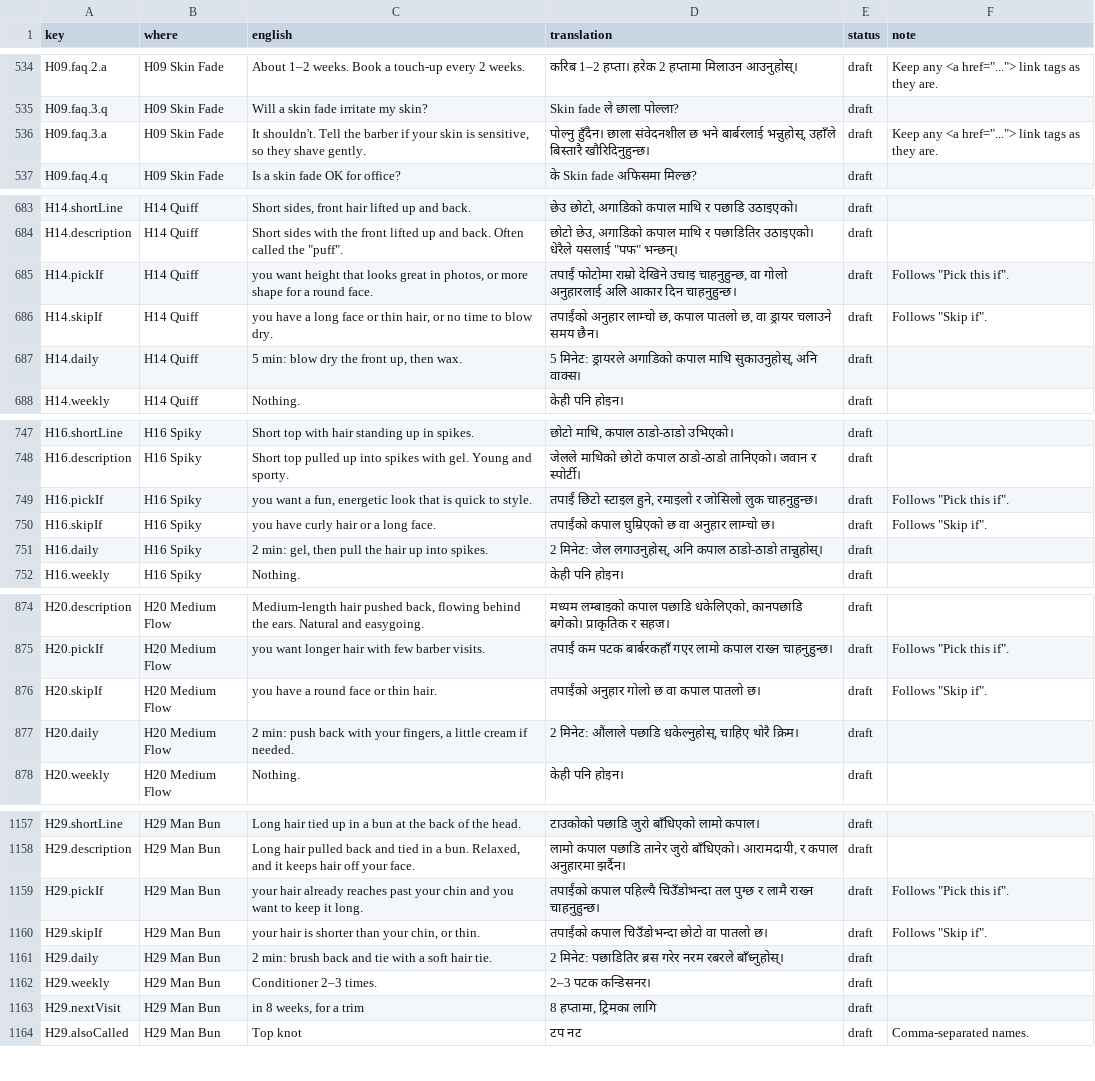
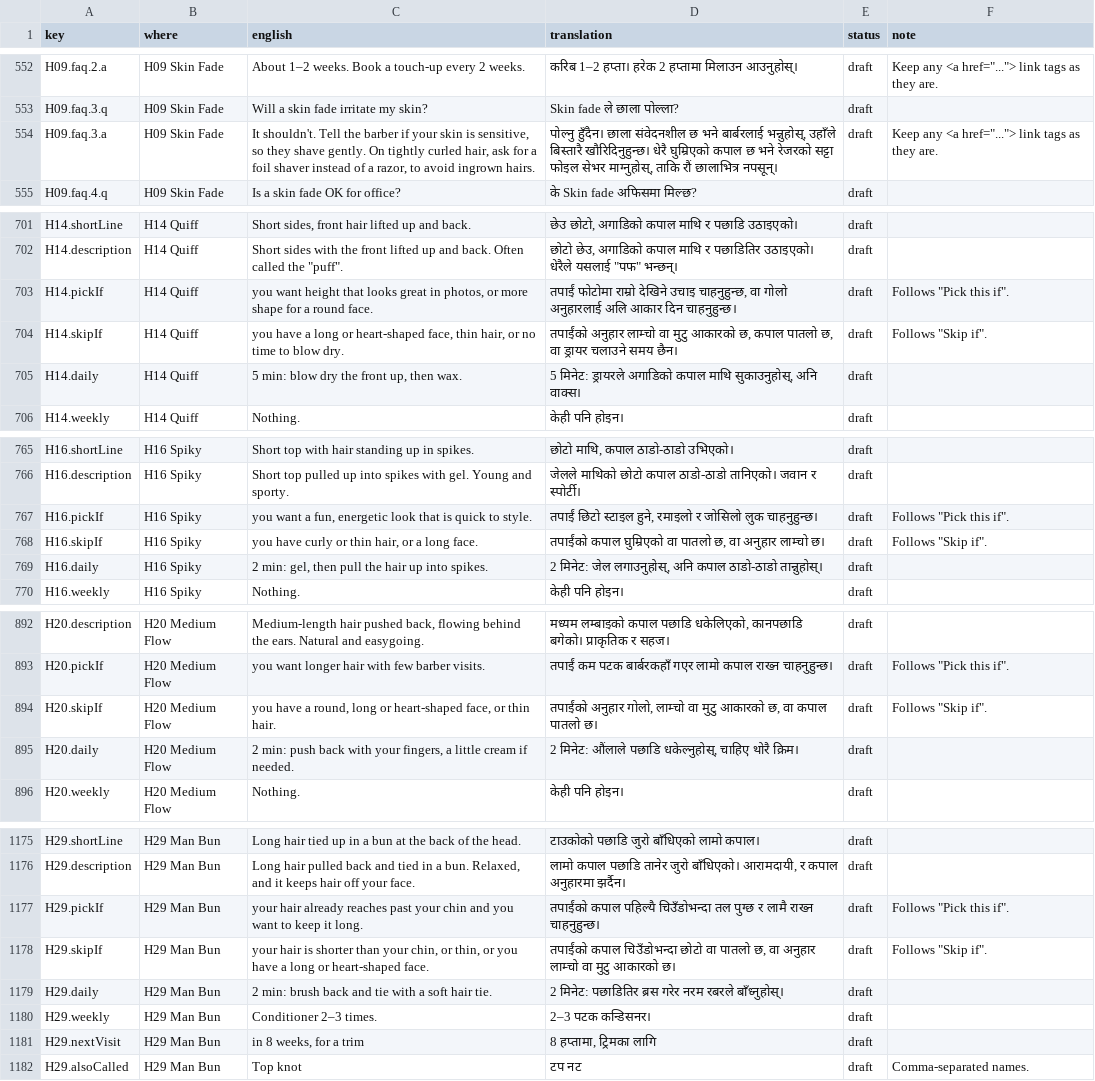
Before and after one commit to meshuman/perfectlooks, a CSV file: translations/ne.csv, drawn as a sheet; only a part is shown, gaps mark what is left out; the diff covers the shown part only.

```diff
--- a/translations/ne.csv
+++ b/translations/ne.csv
@@ -535,3 +553,3 @@ H09.faq.2.a,H09 Skin Fade,About 1–2 weeks. Book a touch-up every 2 weeks.,क
 H09.faq.3.q,H09 Skin Fade,Will a skin fade irritate my skin?,Skin fade ले छाला पोल्ला?,draft,
-H09.faq.3.a,H09 Skin Fade,"It shouldn't. Tell the barber if your skin is sensitive, so they shave gently.","पोल्नु हुँदैन। छाला संवेदनशील छ भने बार्बरलाई भन्नुहोस्, उहाँले बिस्तारै खौरिदिनुहुन्छ।",draft,"Keep any <a href=""...""> link tags as they are."
+H09.faq.3.a,H09 Skin Fade,"It shouldn't. Tell the barber if your skin is sensitive, so they shave gently. On tightly curled hair, ask for a foil shaver instead of a razor, to avoid ingrown hairs.","पोल्नु हुँदैन। छाला संवेदनशील छ भने बार्बरलाई भन्नुहोस्, उहाँले बिस्तारै खौरिदिनुहुन्छ। धेरै घुम्रिएको कपाल छ भने रेजरको सट्टा फोइल सेभर माग्नुहोस्, ताकि रौं छालाभित्र नपसून्।",draft,"Keep any <a href=""...""> link tags as they are."
 H09.faq.4.q,H09 Skin Fade,Is a skin fade OK for office?,के Skin fade अफिसमा मिल्छ?,draft,
@@ -685,3 +703,3 @@ H14.description,H14 Quiff,"Short sides with the front lifted up and back. Often
 H14.pickIf,H14 Quiff,"you want height that looks great in photos, or more shape for a round face.","तपाईं फोटोमा राम्रो देखिने उचाइ चाहनुहुन्छ, वा गोलो अनुहारलाई अलि आकार दिन चाहनुहुन्छ।",draft,"Follows ""Pick this if""."
-H14.skipIf,H14 Quiff,"you have a long face or thin hair, or no time to blow dry.","तपाईंको अनुहार लाम्चो छ, कपाल पातलो छ, वा ड्रायर चलाउने समय छैन।",draft,"Follows ""Skip if""."
+H14.skipIf,H14 Quiff,"you have a long or heart-shaped face, thin hair, or no time to blow dry.","तपाईंको अनुहार लाम्चो वा मुटु आकारको छ, कपाल पातलो छ, वा ड्रायर चलाउने समय छैन।",draft,"Follows ""Skip if""."
 H14.daily,H14 Quiff,"5 min: blow dry the front up, then wax.","5 मिनेट: ड्रायरले अगाडिको कपाल माथि सुकाउनुहोस्, अनि वाक्स।",draft,
@@ -749,3 +767,3 @@ H16.description,H16 Spiky,Short top pulled up into spikes with gel. Young and sp
 H16.pickIf,H16 Spiky,"you want a fun, energetic look that is quick to style.","तपाईं छिटो स्टाइल हुने, रमाइलो र जोसिलो लुक चाहनुहुन्छ।",draft,"Follows ""Pick this if""."
-H16.skipIf,H16 Spiky,you have curly hair or a long face.,तपाईंको कपाल घुम्रिएको छ वा अनुहार लाम्चो छ।,draft,"Follows ""Skip if""."
+H16.skipIf,H16 Spiky,"you have curly or thin hair, or a long face.","तपाईंको कपाल घुम्रिएको वा पातलो छ, वा अनुहार लाम्चो छ।",draft,"Follows ""Skip if""."
 H16.daily,H16 Spiky,"2 min: gel, then pull the hair up into spikes.","2 मिनेट: जेल लगाउनुहोस्, अनि कपाल ठाडो-ठाडो तान्नुहोस्।",draft,
@@ -875,3 +893,3 @@ H20.description,H20 Medium Flow,"Medium-length hair pushed back, flowing behind
 H20.pickIf,H20 Medium Flow,you want longer hair with few barber visits.,तपाईं कम पटक बार्बरकहाँ गएर लामो कपाल राख्न चाहनुहुन्छ।,draft,"Follows ""Pick this if""."
-H20.skipIf,H20 Medium Flow,you have a round face or thin hair.,तपाईंको अनुहार गोलो छ वा कपाल पातलो छ।,draft,"Follows ""Skip if""."
+H20.skipIf,H20 Medium Flow,"you have a round, long or heart-shaped face, or thin hair.","तपाईंको अनुहार गोलो, लाम्चो वा मुटु आकारको छ, वा कपाल पातलो छ।",draft,"Follows ""Skip if""."
 H20.daily,H20 Medium Flow,"2 min: push back with your fingers, a little cream if needed.","2 मिनेट: औंलाले पछाडि धकेल्नुहोस्, चाहिए थोरै क्रिम।",draft,
@@ -1159,3 +1177,3 @@ H29.description,H29 Man Bun,"Long hair pulled back and tied in a bun. Relaxed, a
 H29.pickIf,H29 Man Bun,your hair already reaches past your chin and you want to keep it long.,तपाईंको कपाल पहिल्यै चिउँडोभन्दा तल पुग्छ र लामै राख्न चाहनुहुन्छ।,draft,"Follows ""Pick this if""."
-H29.skipIf,H29 Man Bun,"your hair is shorter than your chin, or thin.",तपाईंको कपाल चिउँडोभन्दा छोटो वा पातलो छ।,draft,"Follows ""Skip if""."
+H29.skipIf,H29 Man Bun,"your hair is shorter than your chin, or thin, or you have a long or heart-shaped face.","तपाईंको कपाल चिउँडोभन्दा छोटो वा पातलो छ, वा अनुहार लाम्चो वा मुटु आकारको छ।",draft,"Follows ""Skip if""."
 H29.daily,H29 Man Bun,2 min: brush back and tie with a soft hair tie.,2 मिनेट: पछाडितिर ब्रस गरेर नरम रबरले बाँध्नुहोस्।,draft,
```
Also changed, not shown: 18 added rows and 10 edited cells elsewhere in this file, translations/hi.csv, 42 other files.
